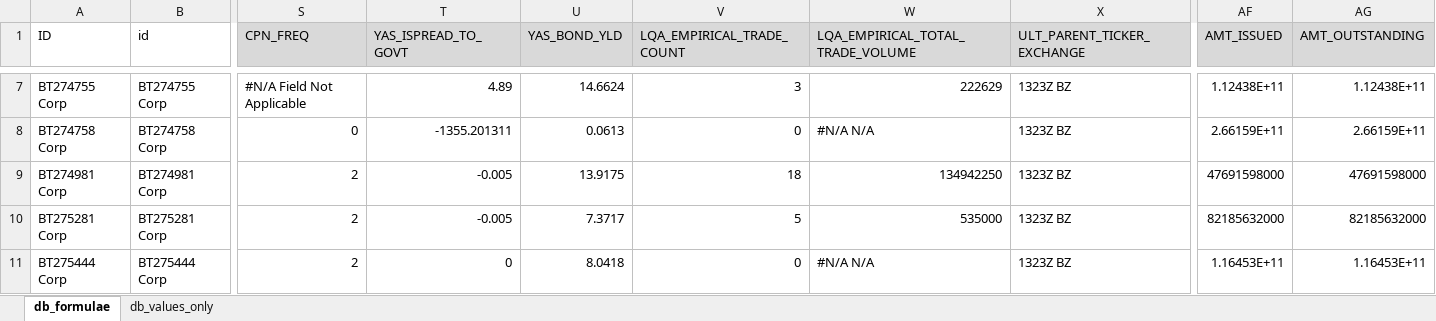
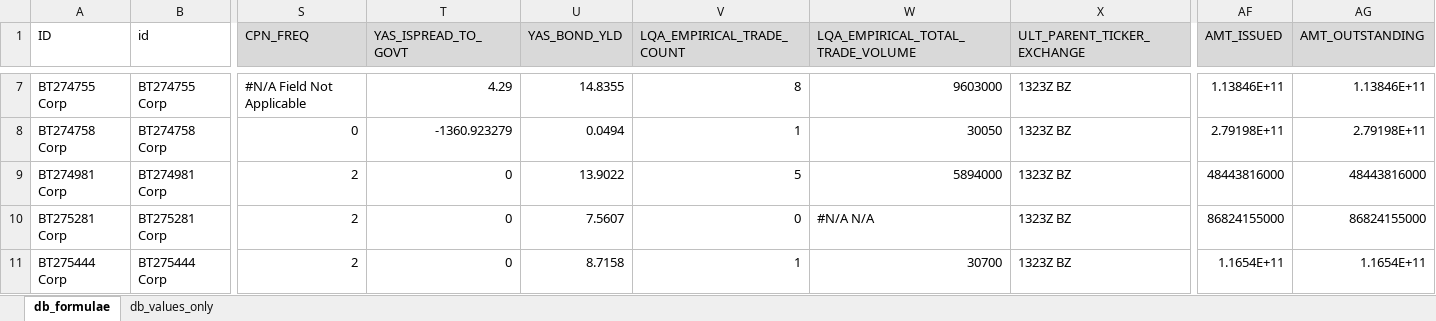
Before and after one commit to thiagossiqueira/econ_research_archive, an Excel workbook: datos_y_modelos/Domestic/brazil_domestic_govt_db.xlsx, sheet db_formulae, drawn as a sheet; only a part is shown, gaps mark what is left out; values as stored, in another font and other column widths than the file's, no borders; the diff covers the shown part only; the diff names each change by its address in the sheet, - before the commit and + after, or states it on an @@ line.

```diff
--- a/datos_y_modelos/Domestic/brazil_domestic_govt_db.xlsx (sheet db_formulae)
+++ b/datos_y_modelos/Domestic/brazil_domestic_govt_db.xlsx (sheet db_formulae)
-T7 (YAS_ISPREAD_TO_GOVT): 4.89
+T7 (YAS_ISPREAD_TO_GOVT): 4.29
-U7 (YAS_BOND_YLD): 14.6624
+U7 (YAS_BOND_YLD): 14.8355
-V7 (LQA_EMPIRICAL_TRADE_COUNT): 3
+V7 (LQA_EMPIRICAL_TRADE_COUNT): 8
-W7 (LQA_EMPIRICAL_TOTAL_TRADE_VOLUME): 222629
+W7 (LQA_EMPIRICAL_TOTAL_TRADE_VOLUME): 9603000
-AF7 (AMT_ISSUED): 1.12438E+11
+AF7 (AMT_ISSUED): 1.13846E+11
-AG7 (AMT_OUTSTANDING): 1.12438E+11
+AG7 (AMT_OUTSTANDING): 1.13846E+11
-T8 (YAS_ISPREAD_TO_GOVT): -1355.201311
+T8 (YAS_ISPREAD_TO_GOVT): -1360.923279
-U8 (YAS_BOND_YLD): 0.0613
+U8 (YAS_BOND_YLD): 0.0494
-V8 (LQA_EMPIRICAL_TRADE_COUNT): 0
+V8 (LQA_EMPIRICAL_TRADE_COUNT): 1
-W8 (LQA_EMPIRICAL_TOTAL_TRADE_VOLUME): #N/A N/A
+W8 (LQA_EMPIRICAL_TOTAL_TRADE_VOLUME): 30050
-AF8 (AMT_ISSUED): 2.66159E+11
+AF8 (AMT_ISSUED): 2.79198E+11
-AG8 (AMT_OUTSTANDING): 2.66159E+11
+AG8 (AMT_OUTSTANDING): 2.79198E+11
-T9:T10 (YAS_ISPREAD_TO_GOVT): -0.005
+T9:T10 (YAS_ISPREAD_TO_GOVT): 0
-U9 (YAS_BOND_YLD): 13.9175
+U9 (YAS_BOND_YLD): 13.9022
-V9 (LQA_EMPIRICAL_TRADE_COUNT): 18
+V9 (LQA_EMPIRICAL_TRADE_COUNT): 5
-W9 (LQA_EMPIRICAL_TOTAL_TRADE_VOLUME): 134942250
+W9 (LQA_EMPIRICAL_TOTAL_TRADE_VOLUME): 5894000
-AF9 (AMT_ISSUED): 47691598000
+AF9 (AMT_ISSUED): 48443816000
-AG9 (AMT_OUTSTANDING): 47691598000
+AG9 (AMT_OUTSTANDING): 48443816000
-U10 (YAS_BOND_YLD): 7.3717
+U10 (YAS_BOND_YLD): 7.5607
-V10 (LQA_EMPIRICAL_TRADE_COUNT): 5
+V10 (LQA_EMPIRICAL_TRADE_COUNT): 0
-W10 (LQA_EMPIRICAL_TOTAL_TRADE_VOLUME): 535000
+W10 (LQA_EMPIRICAL_TOTAL_TRADE_VOLUME): #N/A N/A
-AF10 (AMT_ISSUED): 82185632000
+AF10 (AMT_ISSUED): 86824155000
-AG10 (AMT_OUTSTANDING): 82185632000
+AG10 (AMT_OUTSTANDING): 86824155000
-U11 (YAS_BOND_YLD): 8.0418
+U11 (YAS_BOND_YLD): 8.7158
-V11 (LQA_EMPIRICAL_TRADE_COUNT): 0
+V11 (LQA_EMPIRICAL_TRADE_COUNT): 1
-W11 (LQA_EMPIRICAL_TOTAL_TRADE_VOLUME): #N/A N/A
+W11 (LQA_EMPIRICAL_TOTAL_TRADE_VOLUME): 30700
-AF11 (AMT_ISSUED): 1.16453E+11
+AF11 (AMT_ISSUED): 1.1654E+11
-AG11 (AMT_OUTSTANDING): 1.16453E+11
+AG11 (AMT_OUTSTANDING): 1.1654E+11
```
Also changed, not shown: 3 added rows and 322 edited cells elsewhere in this sheet, formulas that keep their value, 40 other files.
